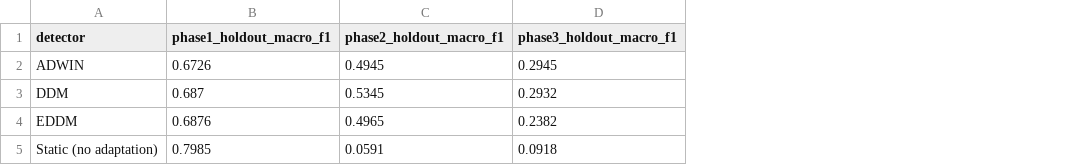
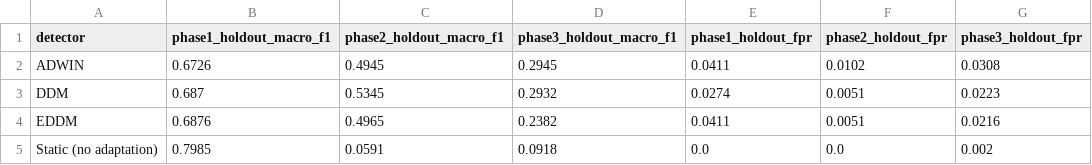
Before and after one commit to guttamahesh/adaptive-drift-aware-ids, a CSV file: results/drift_detector_holdout_f1.csv, drawn as a sheet; the diff names each change by its address in the sheet, - before the commit and + after, or states it on an @@ line.

Commit message:
Add FPR and retraining-time metrics per proposal's evaluation plan (accuracy, macro F1, FPR, drift events, retraining time)

```diff
--- a/results/drift_detector_holdout_f1.csv
+++ b/results/drift_detector_holdout_f1.csv
+column E (phase1_holdout_fpr), rows 2-5: 0.0411 | 0.0274 | 0.0411 | 0.0
+column F (phase2_holdout_fpr), rows 2-5: 0.0102 | 0.0051 | 0.0051 | 0.0
+column G (phase3_holdout_fpr), rows 2-5: 0.0308 | 0.0223 | 0.0216 | 0.002
```
Also changed, not shown: 6 other files.
